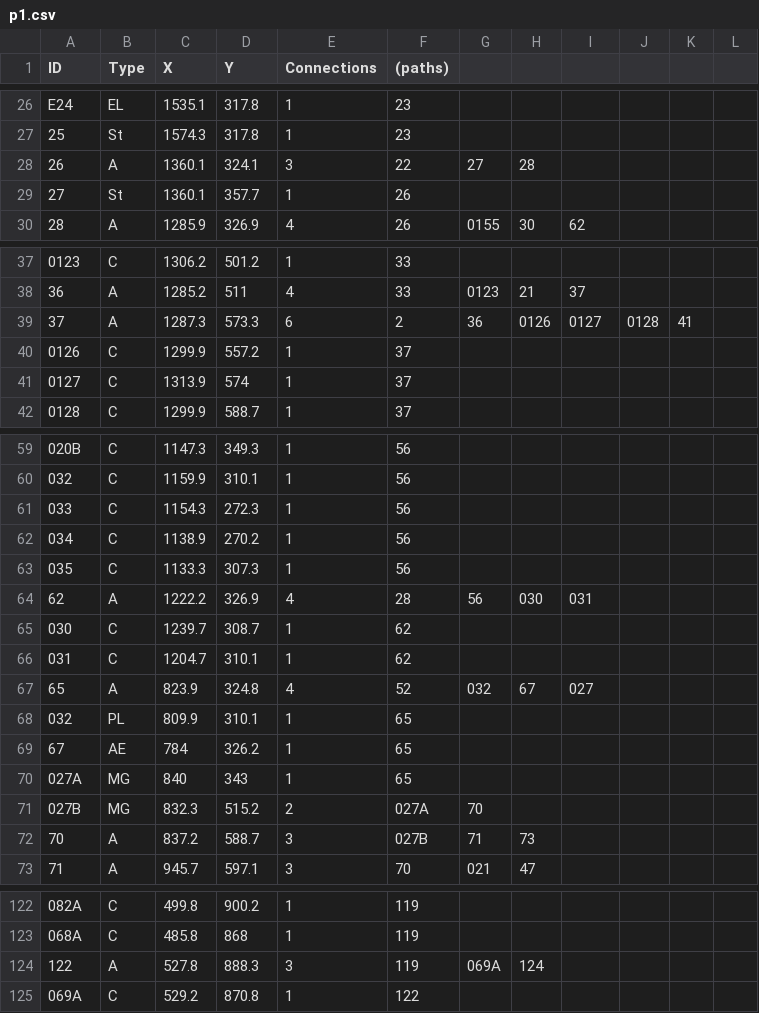
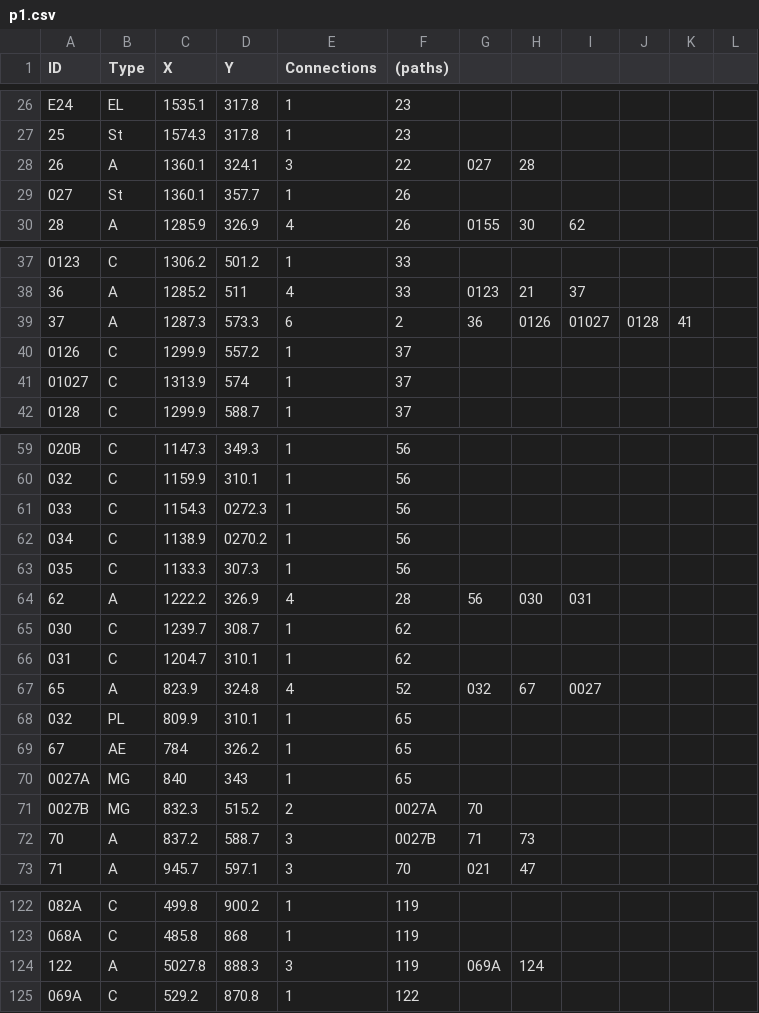
Before and after one commit to NCHS-Software-Engineering/Hallway-Nav, a CSV file: client/public/p1.csv, drawn as a sheet; only a part is shown, gaps mark what is left out; the diff covers the shown part only.

```diff
--- a/client/public/p1.csv
+++ b/client/public/p1.csv
@@ -28,2 +28,2 @@ E24, EL, 1535.1, 317.8, 1, 23
-26, A, 1360.1, 324.1, 3, 22, 27, 28
-27, St, 1360.1, 357.7, 1, 26
+26,A,1360.1,324.1,3,22,027,28
+027,St,1360.1,357.7,1,26
@@ -39 +39 @@ E24, EL, 1535.1, 317.8, 1, 23
-37, A, 1287.3, 573.3, 6, 2, 36, 0126, 0127, 0128, 41
+37,A,1287.3,573.3,6,2,36,0126,01027,0128,41
@@ -41 +41 @@ E24, EL, 1535.1, 317.8, 1, 23
-0127, C, 1313.9, 574, 1, 37
+01027,C,1313.9,574,1,37
@@ -61,2 +61,2 @@ E24, EL, 1535.1, 317.8, 1, 23
-033, C, 1154.3, 272.3, 1, 56
-034, C, 1138.9, 270.2, 1, 56
+033,C,1154.3,0272.3,1,56
+034,C,1138.9,0270.2,1,56
@@ -67 +67 @@ E24, EL, 1535.1, 317.8, 1, 23
-65, A, 823.9, 324.8, 4, 52, 032, 67, 027
+65,A,823.9,324.8,4,52,032,67,0027
@@ -70,3 +70,3 @@ E24, EL, 1535.1, 317.8, 1, 23
-027A, MG, 840, 343, 1, 65
-027B, MG, 832.3, 515.2, 2, 027A, 70
-70, A, 837.2, 588.7, 3, 027B, 71, 73
+0027A,MG,840,343,1,65
+0027B,MG,832.3,515.2,2,0027A,70
+70,A,837.2,588.7,3,0027B,71,73
@@ -124 +124 @@ E24, EL, 1535.1, 317.8, 1, 23
-122, A, 527.8, 888.3, 3, 119, 069A, 124
+122,A,5027.8,888.3,3,119,069A,124
```
Also changed, not shown: 1 edited cell elsewhere in this file, 11 other files.
